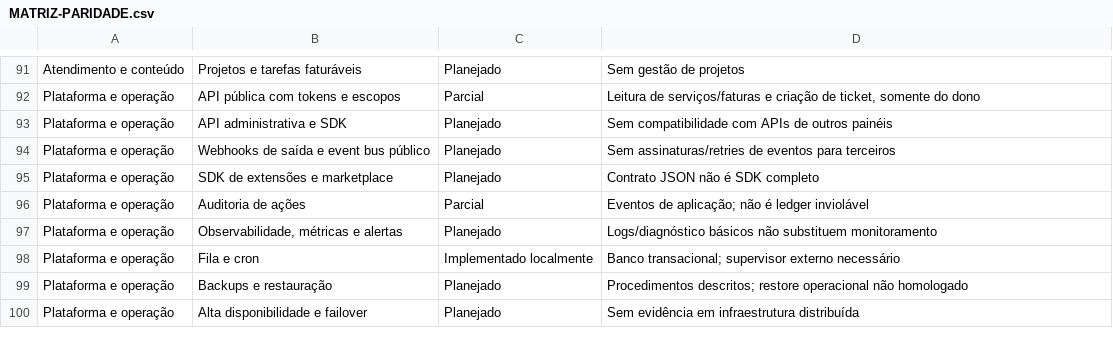
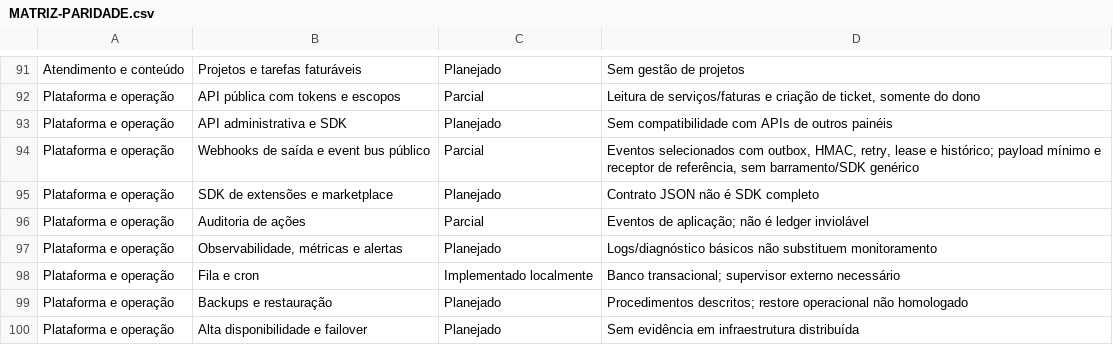
Before and after one commit to eduhdev021/lagospanel, a CSV file: docs/MATRIZ-PARIDADE.csv, drawn as a sheet; only a part is shown, gaps mark what is left out.

Commit message:
Add signed outgoing webhook outbox, guarded delivery retries and reference receiver

```diff
--- a/docs/MATRIZ-PARIDADE.csv
+++ b/docs/MATRIZ-PARIDADE.csv
@@ -93,3 +93,3 @@ Plataforma e operação,API pública com tokens e escopos,Parcial,"Leitura de se
 Plataforma e operação,API administrativa e SDK,Planejado,Sem compatibilidade com APIs de outros painéis
-Plataforma e operação,Webhooks de saída e event bus público,Planejado,Sem assinaturas/retries de eventos para terceiros
+Plataforma e operação,Webhooks de saída e event bus público,Parcial,"Eventos selecionados com outbox, HMAC, retry, lease e histórico; payload mínimo e receptor de referência, sem barramento/SDK genérico"
 Plataforma e operação,SDK de extensões e marketplace,Planejado,Contrato JSON não é SDK completo
```
Also changed, not shown: 39 other files.
